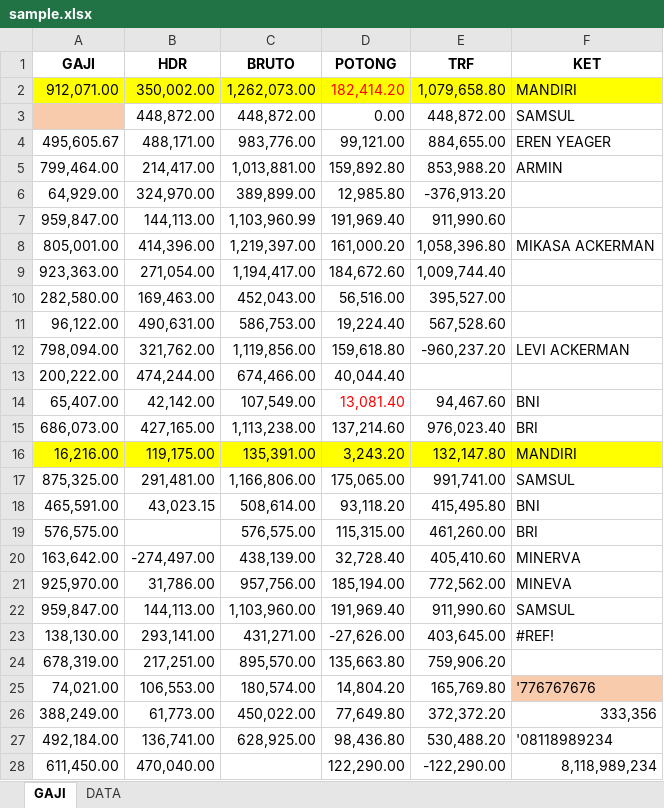
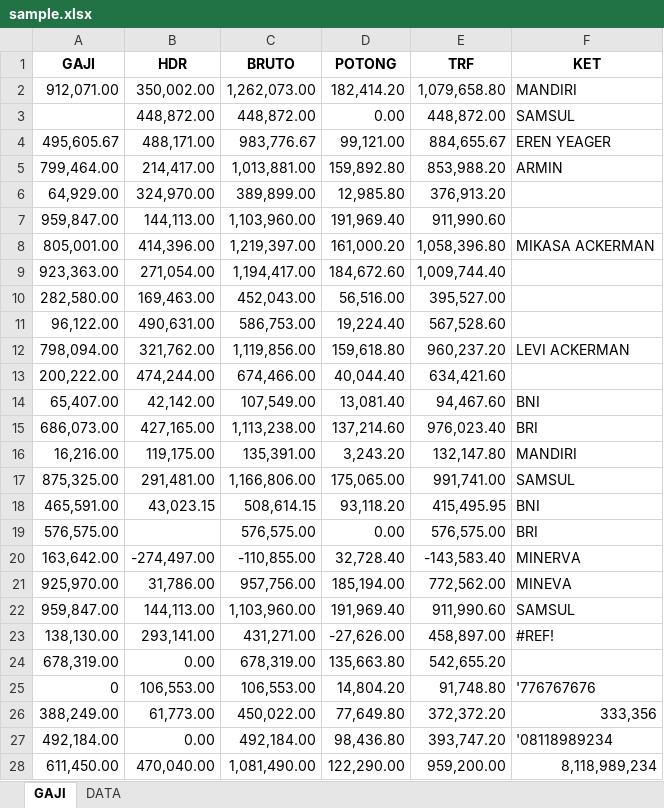
Before and after one commit to darisRanggaPratama/python_nizham, an Excel workbook: py_xl/RUNS/sample.xlsx, sheet GAJI, drawn as a sheet; only a part is shown; values as stored, in another font and other column widths than the file's, no borders; removed rows and columns are numbered as before the commit, all else as after; the diff covers the shown part only; the diff names each change by its address in the sheet, - before the commit and + after, or states it on an @@ line.

```diff
--- a/py_xl/RUNS/sample.xlsx (sheet GAJI)
+++ b/py_xl/RUNS/sample.xlsx (sheet GAJI)
-A2:F2 fill: #FFFF00
+A2:F2 fill: none
-D2 text colour: #FF0000
+D2 text colour: black
-A3 fill: #F8CBAD
+A3 fill: none
-C4 (BRUTO): 983,776.00
+C4 (BRUTO): 983,776.67
-E4 (TRF): 884,655.00
+E4 (TRF): 884,655.67
-E6 (TRF): -376,913.20
+E6 (TRF): 376,913.20
-C7 (BRUTO): 1,103,960.99
+C7 (BRUTO): 1,103,960.00
-E12 (TRF): -960,237.20
+E12 (TRF): 960,237.20
-E13 (TRF): (empty)
+E13 (TRF): 634,421.60
-D14 text colour: #FF0000
+D14 text colour: black
-A16:F16 fill: #FFFF00
+A16:F16 fill: none
-C18 (BRUTO): 508,614.00
+C18 (BRUTO): 508,614.15
-E18 (TRF): 415,495.80
+E18 (TRF): 415,495.95
-D19 (POTONG): 115,315.00
+D19 (POTONG): 0.00
-E19 (TRF): 461,260.00
+E19 (TRF): 576,575.00
-C20 (BRUTO): 438,139.00
+C20 (BRUTO): -110,855.00
-E20 (TRF): 405,410.60
+E20 (TRF): -143,583.40
-E23 (TRF): 403,645.00
+E23 (TRF): 458,897.00
-row 24: 678,319.00 | 217,251.00 | 895,570.00 | 135,663.80 | 759,906.20
-row 25: 74,021.00 | 106,553.00 | 180,574.00 | 14,804.20 | 165,769.80 | '776767676
+row 24: 678,319.00 | 0.00 | 678,319.00 | 135,663.80 | 542,655.20
+row 25: 0 | 106,553.00 | 106,553.00 | 14,804.20 | 91,748.80 | '776767676
-B27 (HDR): 136,741.00
+B27 (HDR): 0.00
-C27 (BRUTO): 628,925.00
+C27 (BRUTO): 492,184.00
-E27 (TRF): 530,488.20
+E27 (TRF): 393,747.20
-C28 (BRUTO): (empty)
+C28 (BRUTO): 1,081,490.00
-E28 (TRF): -122,290.00
+E28 (TRF): 959,200.00
```
Also changed, not shown: 8 edited cells elsewhere in this sheet, 6 other files.
